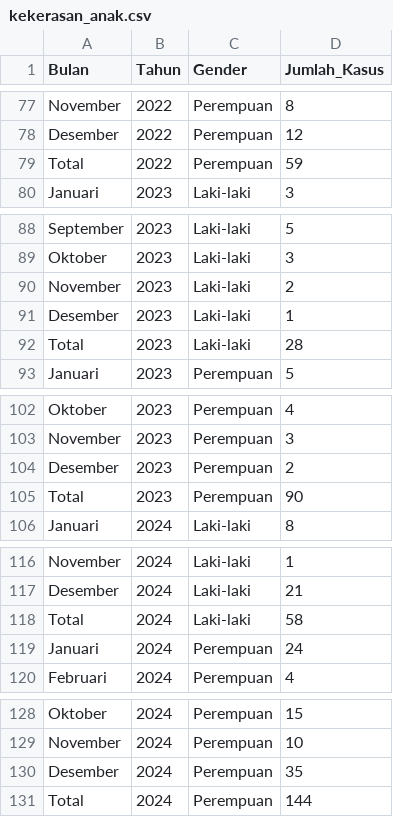
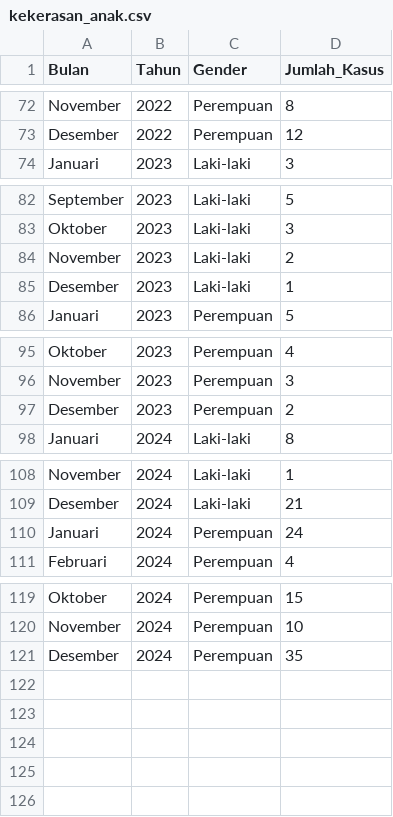
Before and after one commit to cindyzakya/Dashboard_KominfoKabMalang, a CSV file: data/sosial/kekerasan_anak.csv, drawn as a sheet; only a part is shown, gaps mark what is left out; the diff covers the shown part only.

```diff
--- a/data/sosial/kekerasan_anak.csv
+++ b/data/sosial/kekerasan_anak.csv
@@ -78,3 +73,2 @@ November,2022,Perempuan,8
 Desember,2022,Perempuan,12
-Total,2022,Perempuan,59
 Januari,2023,Laki-laki,3
@@ -91,3 +85,2 @@ November,2023,Laki-laki,2
 Desember,2023,Laki-laki,1
-Total,2023,Laki-laki,28
 Januari,2023,Perempuan,5
@@ -104,3 +97,2 @@ November,2023,Perempuan,3
 Desember,2023,Perempuan,2
-Total,2023,Perempuan,90
 Januari,2024,Laki-laki,8
@@ -117,3 +109,2 @@ November,2024,Laki-laki,1
 Desember,2024,Laki-laki,21
-Total,2024,Laki-laki,58
 Januari,2024,Perempuan,24
@@ -130,2 +121 @@ November,2024,Perempuan,10
 Desember,2024,Perempuan,35
-Total,2024,Perempuan,144
```
Also changed, not shown: 5 removed rows elsewhere in this file, 1 other file.
